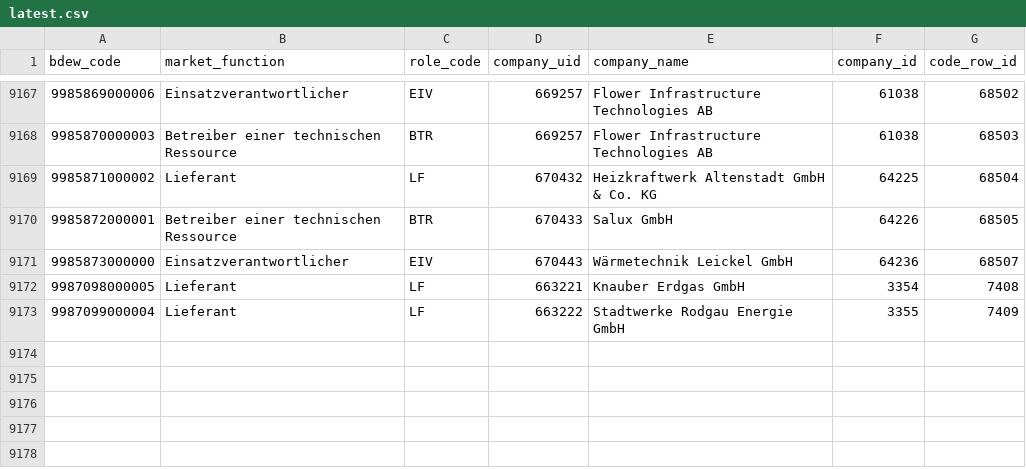
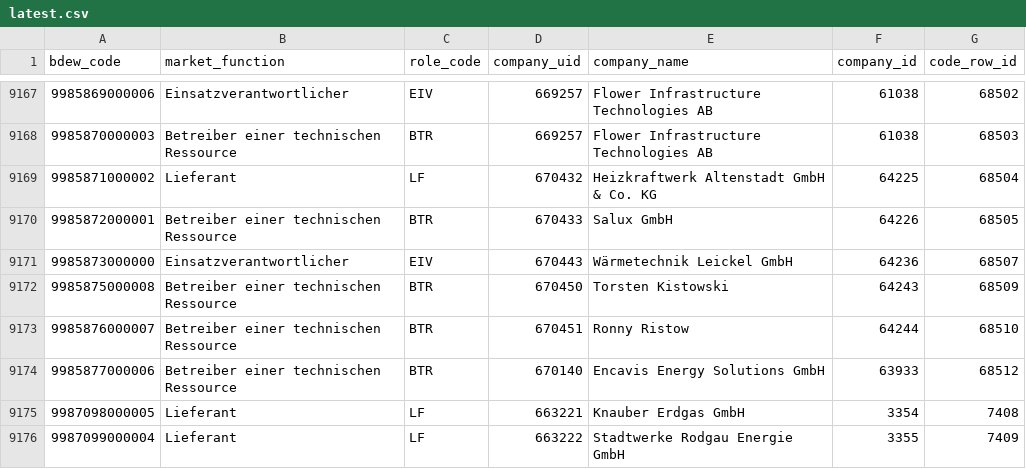
Before and after one commit to adriansprk/mpid-radar, a CSV file: data/latest.csv, drawn as a sheet; only a part is shown, gaps mark what is left out.

```diff
--- a/data/latest.csv
+++ b/data/latest.csv
@@ -9171,2 +9171,5 @@ bdew_code,market_function,role_code,company_uid,company_name,company_id,code_row
 9985873000000,Einsatzverantwortlicher,EIV,670443,Wärmetechnik Leickel GmbH,64236,68507
+9985875000008,Betreiber einer technischen Ressource,BTR,670450,Torsten Kistowski,64243,68509
+9985876000007,Betreiber einer technischen Ressource,BTR,670451,Ronny Ristow,64244,68510
+9985877000006,Betreiber einer technischen Ressource,BTR,670140,Encavis Energy Solutions GmbH,63933,68512
 9987098000005,Lieferant,LF,663221,Knauber Erdgas GmbH,3354,7408
```
Also changed, not shown: 4 other files.
